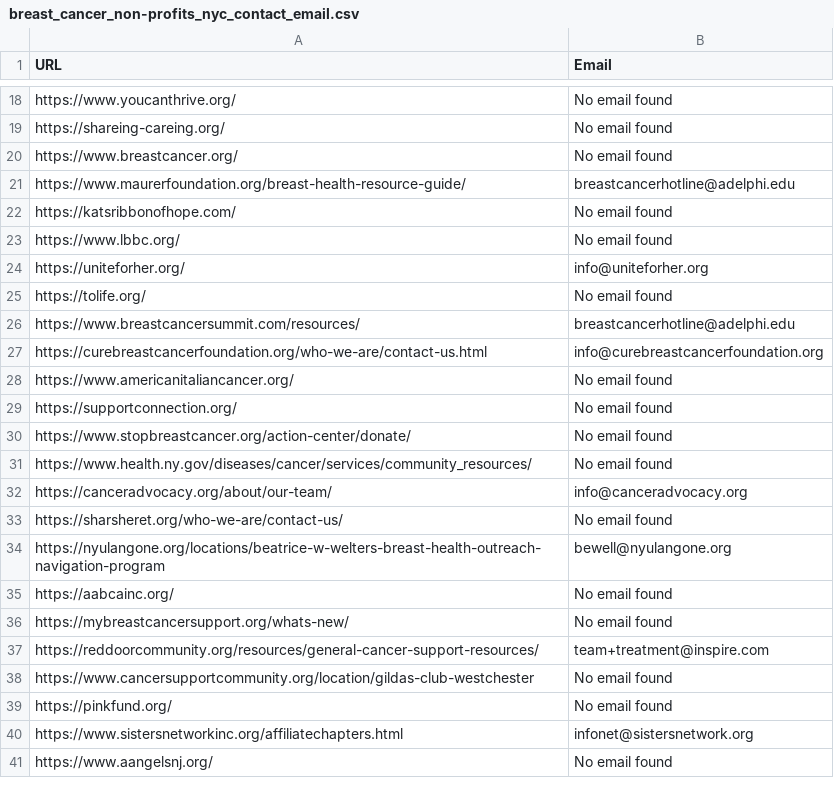
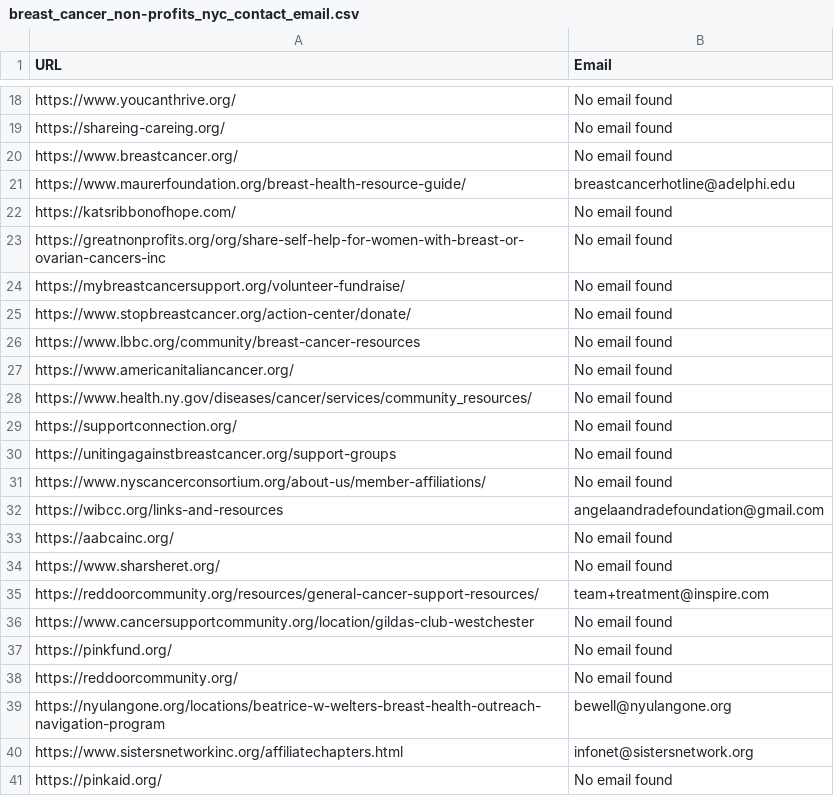
Before and after one commit to GalMoore/business-search_repo, a CSV file: breast_cancer_stakeholders/breast_cancer_non-profits_nyc_contact_email.csv (was breast_cancer_non-profits_nyc_contact_email.csv), drawn as a sheet; only a part is shown, gaps mark what is left out.

```diff
--- a/breast_cancer_non-profits_nyc_contact_email.csv
+++ b/breast_cancer_stakeholders/breast_cancer_non-profits_nyc_contact_email.csv
@@ -22,16 +22,14 @@ https://www.maurerfoundation.org/breast-health-resource-guide/,breastcancerhotli
 https://katsribbonofhope.com/,No email found
-https://www.lbbc.org/,No email found
-https://uniteforher.org/,info@uniteforher.org
-https://tolife.org/,No email found
-https://www.breastcancersummit.com/resources/,breastcancerhotline@adelphi.edu
-https://curebreastcancerfoundation.org/who-we-are/contact-us.html,info@curebreastcancerfoundation.org
+https://greatnonprofits.org/org/share-self-help-for-women-with-breast-or-ovarian-cancers-inc,No email found
+https://mybreastcancersupport.org/volunteer-fundraise/,No email found
+https://www.stopbreastcancer.org/action-center/donate/,No email found
+https://www.lbbc.org/community/breast-cancer-resources,No email found
 https://www.americanitaliancancer.org/,No email found
+https://www.health.ny.gov/diseases/cancer/services/community_resources/,No email found
 https://supportconnection.org/,No email found
-https://www.stopbreastcancer.org/action-center/donate/,No email found
-https://www.health.ny.gov/diseases/cancer/services/community_resources/,No email found
-https://canceradvocacy.org/about/our-team/,info@canceradvocacy.org
-https://sharsheret.org/who-we-are/contact-us/,No email found
-https://nyulangone.org/locations/beatrice-w-welters-breast-health-outreach-navigation-program,bewell@nyulangone.org
+https://unitingagainstbreastcancer.org/support-groups,No email found
+https://www.nyscancerconsortium.org/about-us/member-affiliations/,No email found
+https://wibcc.org/links-and-resources,angelaandradefoundation@gmail.com
 https://aabcainc.org/,No email found
-https://mybreastcancersupport.org/whats-new/,No email found
+https://www.sharsheret.org/,No email found
 https://reddoorcommunity.org/resources/general-cancer-support-resources/,team+treatment@inspire.com
@@ -39,3 +37,5 @@ https://www.cancersupportcommunity.org/location/gildas-club-westchester,No email
 https://pinkfund.org/,No email found
+https://reddoorcommunity.org/,No email found
+https://nyulangone.org/locations/beatrice-w-welters-breast-health-outreach-navigation-program,bewell@nyulangone.org
 https://www.sistersnetworkinc.org/affiliatechapters.html,infonet@sistersnetwork.org
-https://www.aangelsnj.org/,No email found
+https://pinkaid.org/,No email found
```
Also changed, not shown: breast_cancer_stakeholders/breast_cancer_clinics_new_york_city_contact_email.csv, breast_cancer_stakeholders/breast_cancer_support_groups_nyc_contact_email.csv, 23 other files.
